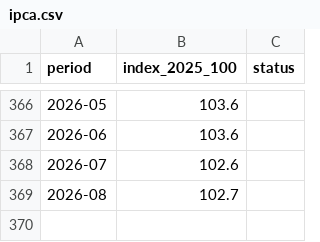
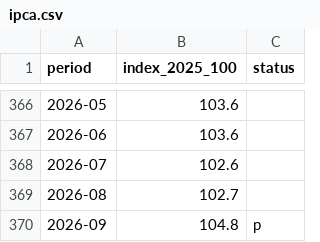
Before and after one commit to NickAme03/istat-ipca-revisioni, a CSV file: data/ipca.csv, drawn as a sheet; only a part is shown, gaps mark what is left out; the diff names each change by its address in the sheet, - before the commit and + after, or states it on an @@ line.

```diff
--- a/data/ipca.csv
+++ b/data/ipca.csv
+row 370: 2026-09 | 104.8 | p
```
